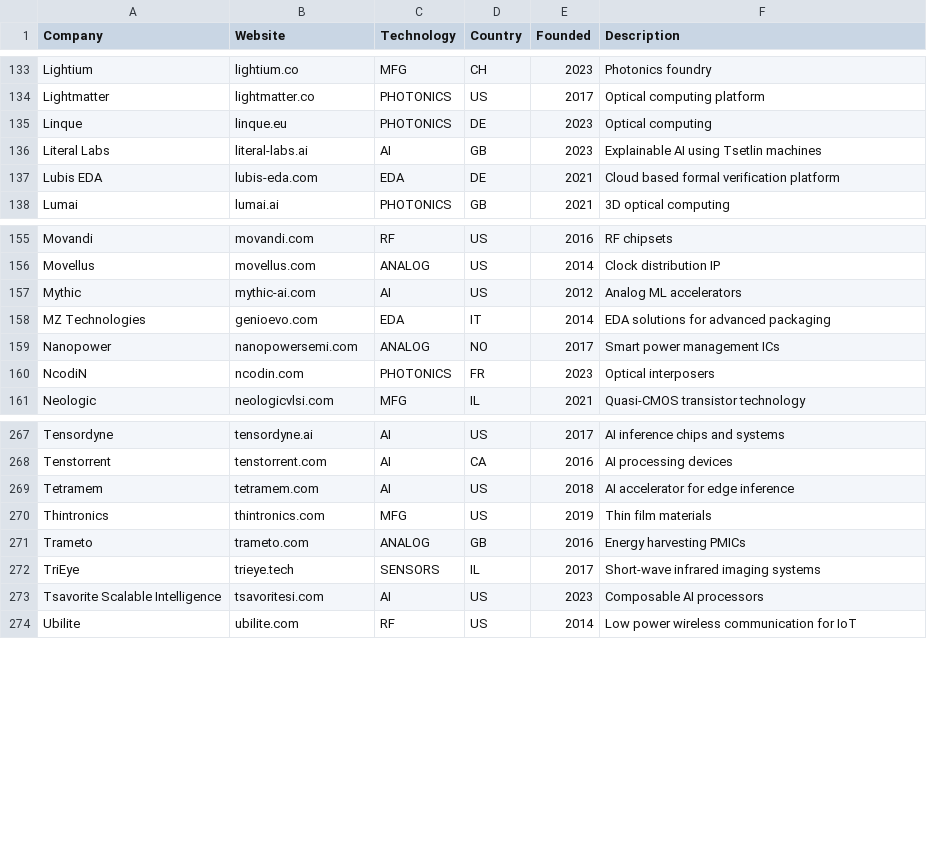
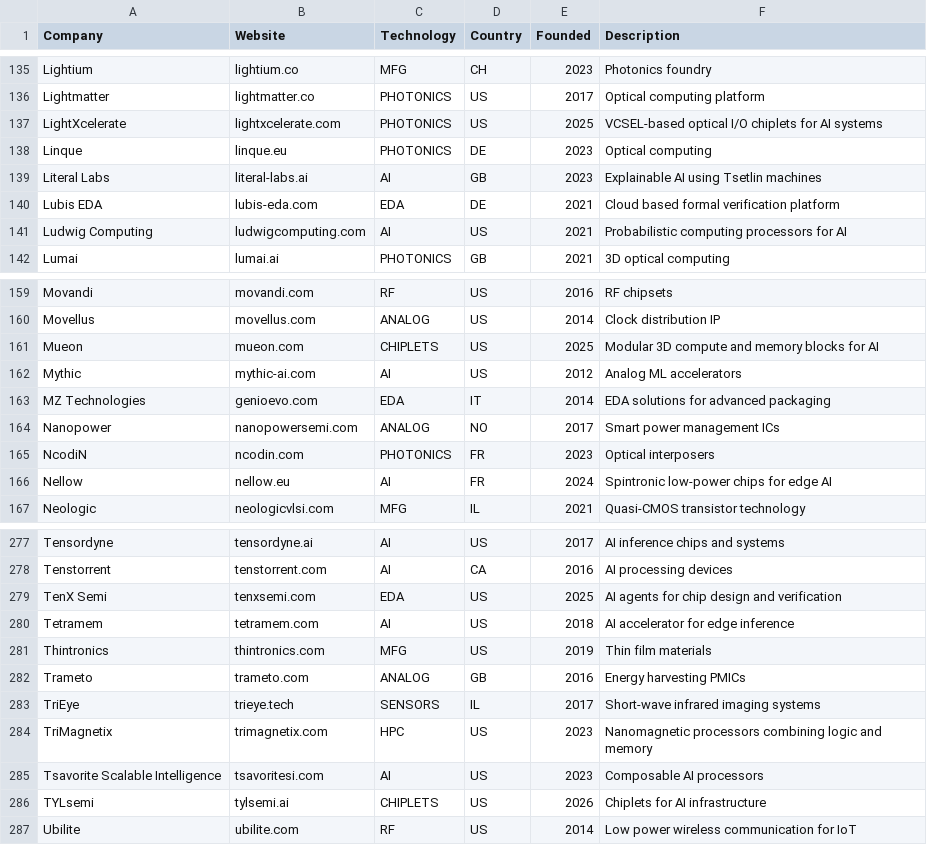
Before and after one commit to aolofsson/awesome-semiconductor-startups, a CSV file: startups.csv, drawn as a sheet; only a part is shown, gaps mark what is left out; the diff covers the shown part only; the diff names each change by its address in the sheet, - before the commit and + after, or states it on an @@ line.

Commit message:
Add 13 startups from issue backlog
  Nellow, SemiQA, Ludwig Computing, TenX Semi, Synseis, TYLsemi,
  Nuvacore, Lamb Labs, SylvarisAI, LightXcelerate, DensityAI,
  TriMagnetix, Mueon

  Closes #319
  Closes #315
  Closes #313
  Closes #309
  Closes #305
  Closes #303
  Closes #299
  Closes #298
  Closes #277
  Closes #266
  Closes #216
  Closes #213
  Closes #212

```diff
--- a/startups.csv
+++ b/startups.csv
+row 137: LightXcelerate | lightxcelerate.com | PHOTONICS | US | 2025 | VCSEL-based optical I/O chiplets for AI systems
+row 141: Ludwig Computing | ludwigcomputing.com | AI | US | 2021 | Probabilistic computing processors for AI
+row 161: Mueon | mueon.com | CHIPLETS | US | 2025 | Modular 3D compute and memory blocks for AI
+row 166: Nellow | nellow.eu | AI | FR | 2024 | Spintronic low-power chips for edge AI
+row 279: TenX Semi | tenxsemi.com | EDA | US | 2025 | AI agents for chip design and verification
+row 284: TriMagnetix | trimagnetix.com | HPC | US | 2023 | Nanomagnetic processors combining logic and memory
+row 286: TYLsemi | tylsemi.ai | CHIPLETS | US | 2026 | Chiplets for AI infrastructure
```
Also changed, not shown: 6 added rows elsewhere in this file, 1 other file.
